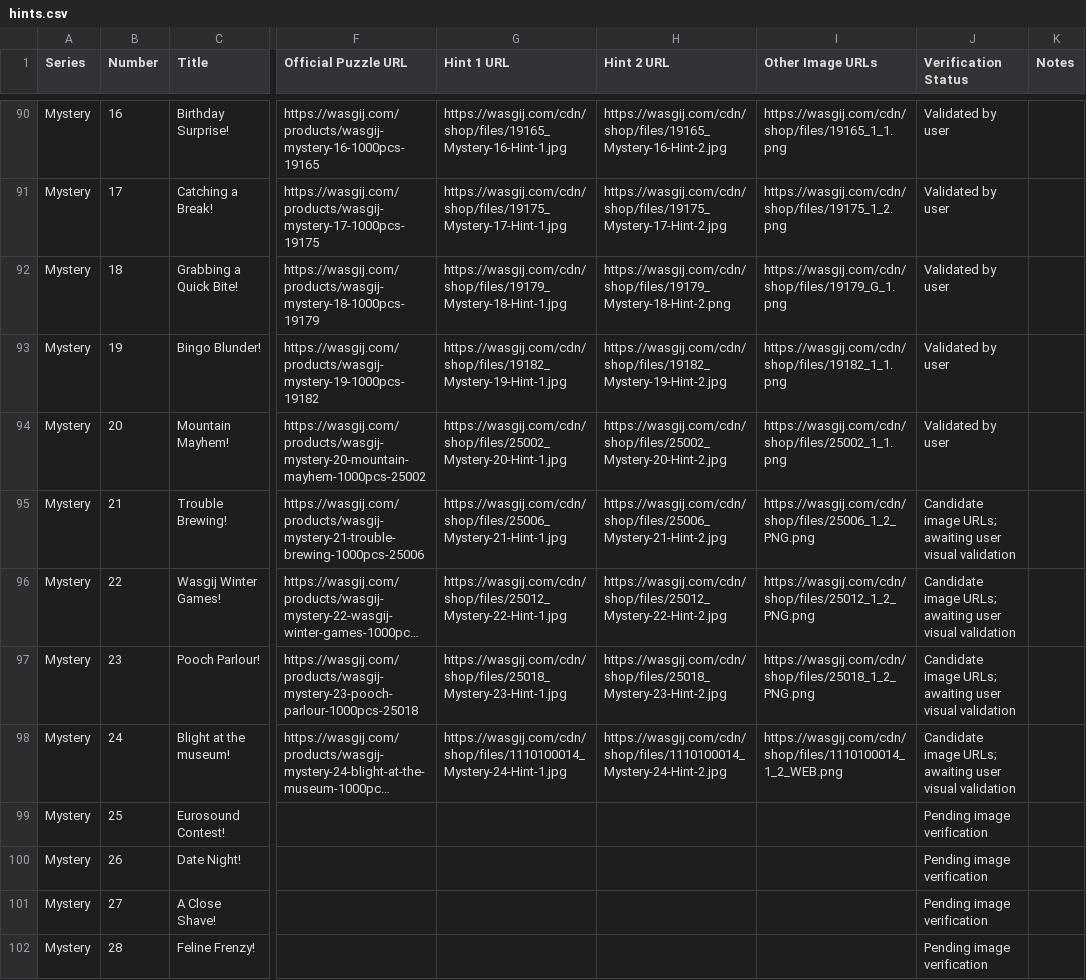
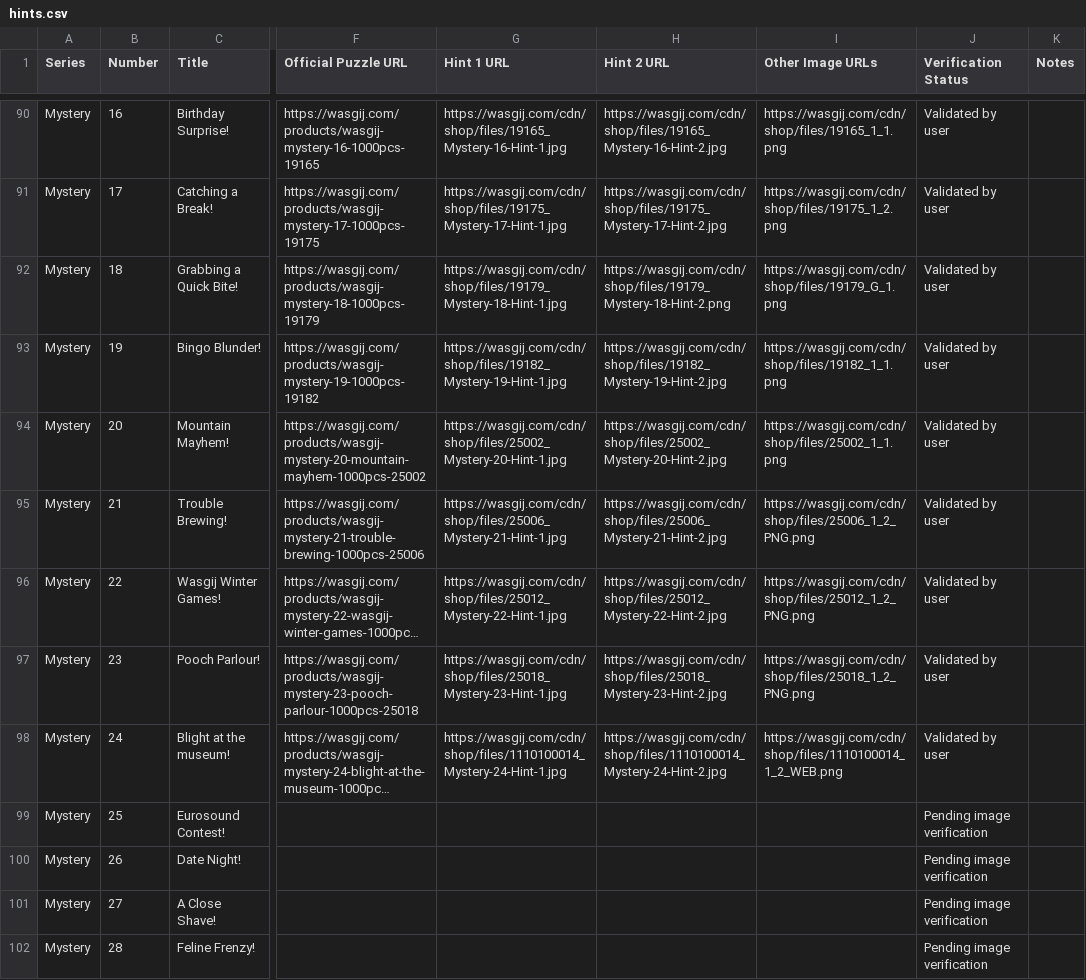
Before and after one commit to Matt-Owen-81/wasgij, a CSV file: hints.csv, drawn as a sheet; only a part is shown, gaps mark what is left out; long unchanged cells end in …; the diff names each change by its address in the sheet, - before the commit and + after, or states it on an @@ line.

Commit message:
Mark Mystery 21–24 images validated by user

```diff
--- a/hints.csv
+++ b/hints.csv
-J95:J98 (Verification Status): Candidate image URLs; awaiting user visual validation
+J95:J98 (Verification Status): Validated by user
```
